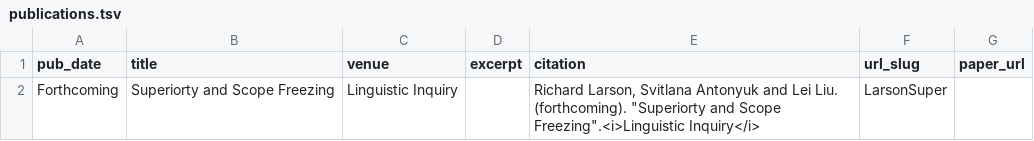
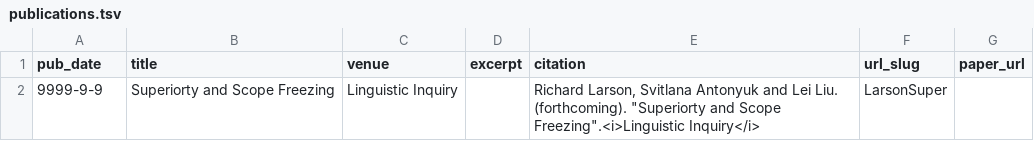
Before and after one commit to taikwai/leiliu1.github.io, a TSV file: markdown_generator/publications.tsv, drawn as a sheet.

```diff
--- a/markdown_generator/publications.tsv
+++ b/markdown_generator/publications.tsv
@@ -1,2 +1,2 @@
 pub_date	title	venue	excerpt	citation	url_slug	paper_url
-Forthcoming	Superiorty and Scope Freezing	Linguistic Inquiry		"Richard Larson, Svitlana Antonyuk and Lei Liu. (forthcoming). ""Superiorty and Scope Freezing"".<i>Linguistic Inquiry</i>"	LarsonSuper	
+9999-9-9	Superiorty and Scope Freezing	Linguistic Inquiry		"Richard Larson, Svitlana Antonyuk and Lei Liu. (forthcoming). ""Superiorty and Scope Freezing"".<i>Linguistic Inquiry</i>"	LarsonSuper	
```
Also changed, not shown: 14 other files.
